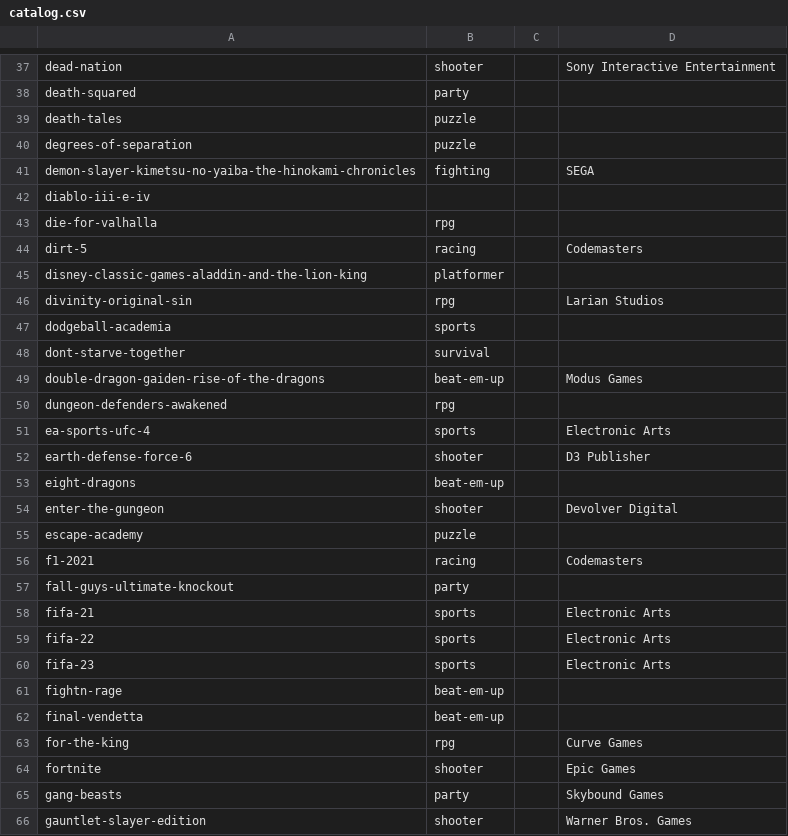
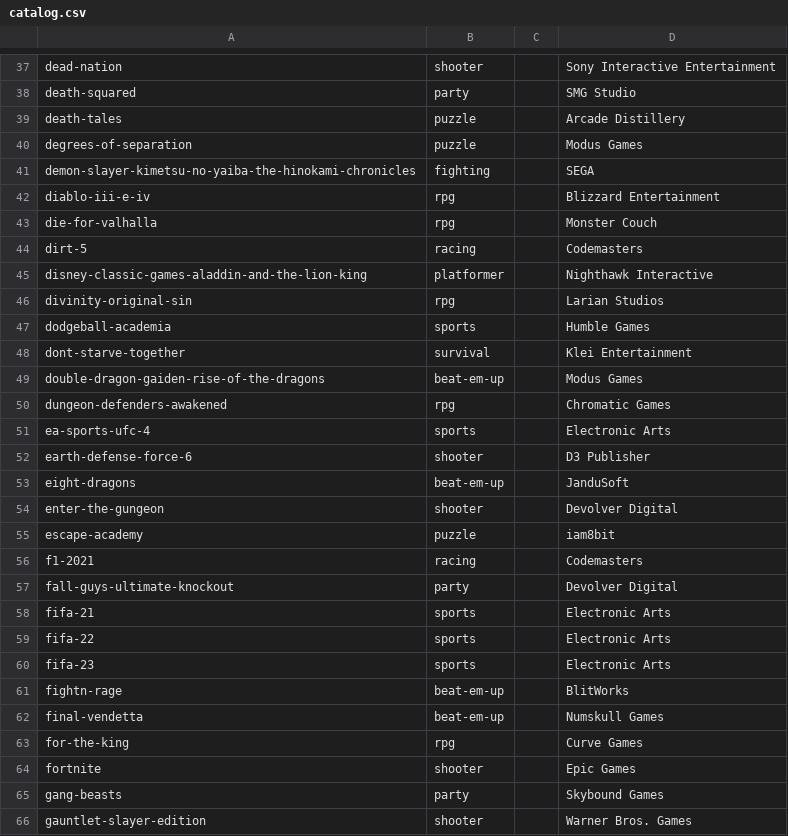
Before and after one commit to alegauss/ps5-coop-local, a CSV file: data/catalog.csv, drawn as a sheet; only a part is shown, gaps mark what is left out; the diff covers the shown part only; the diff names each change by its address in the sheet, - before the commit and + after, or states it on an @@ line.

Commit message:
feat: name the publisher behind 100 more games
- This commit adds publisher information for 100 additional games, enhancing the catalog's completeness and usability.
- The updates include corrections to genre classifications and the addition of cover art for several titles, improving the visual presentation of the game list.
- Changes to the data files ensure that each game entry now has a corresponding publisher, which aids in better categorization and filtering.
- The commit also updates documentation to reflect these changes, ensuring that the changelog and roadmap accurately represent the current state of the project.
- Overall, this enhancement aims to provide users with more detailed information about the games, facilitating a better browsing experience.

```diff
--- a/data/catalog.csv
+++ b/data/catalog.csv
-D38: (empty)
+D38: SMG Studio
-D39: (empty)
+D39: Arcade Distillery
-D40: (empty)
+D40: Modus Games
-B42: (empty)
+B42: rpg
-D42: (empty)
+D42: Blizzard Entertainment
-D43: (empty)
+D43: Monster Couch
-D45: (empty)
+D45: Nighthawk Interactive
-D47: (empty)
+D47: Humble Games
-D48: (empty)
+D48: Klei Entertainment
-D50: (empty)
+D50: Chromatic Games
-D53: (empty)
+D53: JanduSoft
-D55: (empty)
+D55: iam8bit
-D57: (empty)
+D57: Devolver Digital
-D61: (empty)
+D61: BlitWorks
-D62: (empty)
+D62: Numskull Games
```
Also changed, not shown: 88 edited cells elsewhere in this file, 6 other files.
